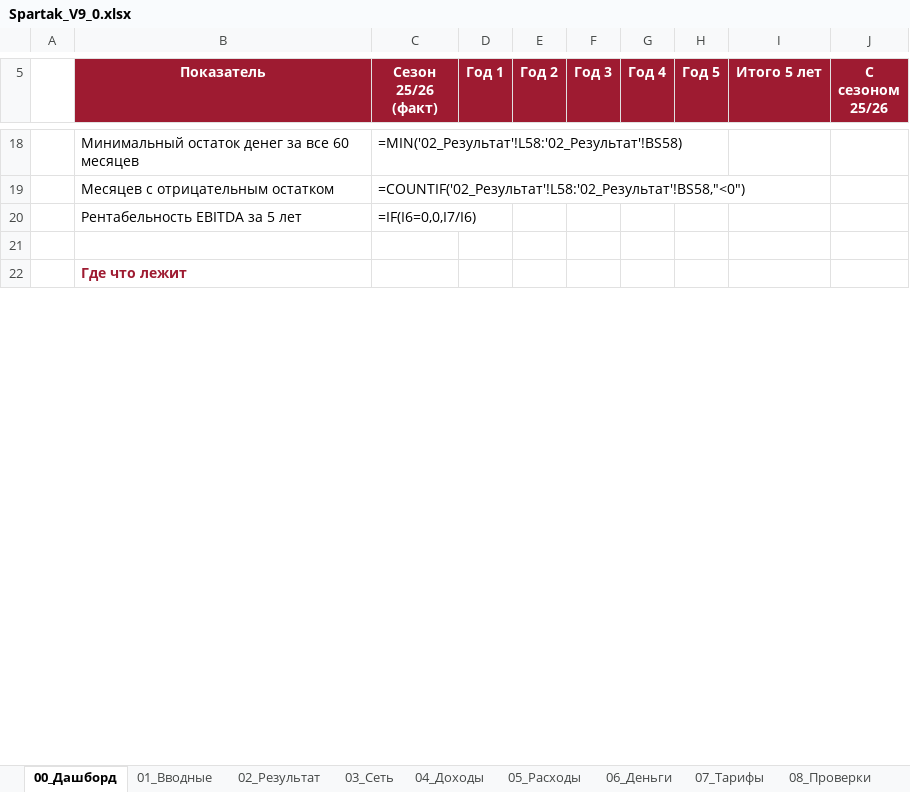
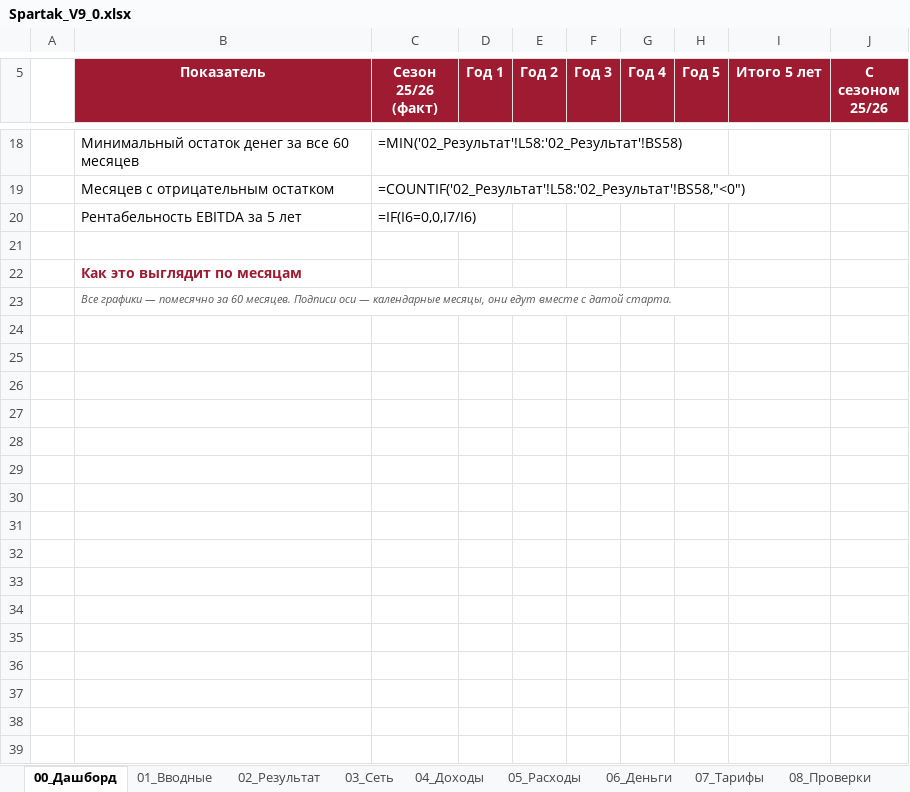
Before and after one commit to vsalenko2026/Spartak, an Excel workbook: model/Spartak_V9_0.xlsx, sheet 00_Дашборд, drawn as a sheet; only a part is shown, gaps mark what is left out; the shorter side is filled out with more unchanged rows; values as stored, in another font and other column widths than the file's, no borders; formulas without a stored value are shown as written; charts and pictures not drawn; the diff covers the shown part only; the diff names each change by its address in the sheet, - before the commit and + after, or states it on an @@ line.

```diff
--- a/model/Spartak_V9_0.xlsx (sheet 00_Дашборд)
+++ b/model/Spartak_V9_0.xlsx (sheet 00_Дашборд)
+row 21: (empty)
+row 22:  | Как это выглядит по месяцам
+row 23:  | Все графики — помесячно за 60 месяцев. Подписи оси — календарные месяцы, они едут вместе с датой старта.
+row 24: (empty)
+row 25: (empty)
+row 26: (empty)
+row 27: (empty)
+row 28: (empty)
+row 29: (empty)
+row 30: (empty)
+row 31: (empty)
+row 32: (empty)
+row 33: (empty)
+row 34: (empty)
+row 35: (empty)
+row 36: (empty)
+row 37: (empty)
+row 38: (empty)
+row 39: (empty)
```
Also changed, not shown: 49 added rows and 1 edited cell elsewhere in this sheet, sheet 09_Инструкция, sheet 01_Вводные, charts or pictures, 4 other files.
